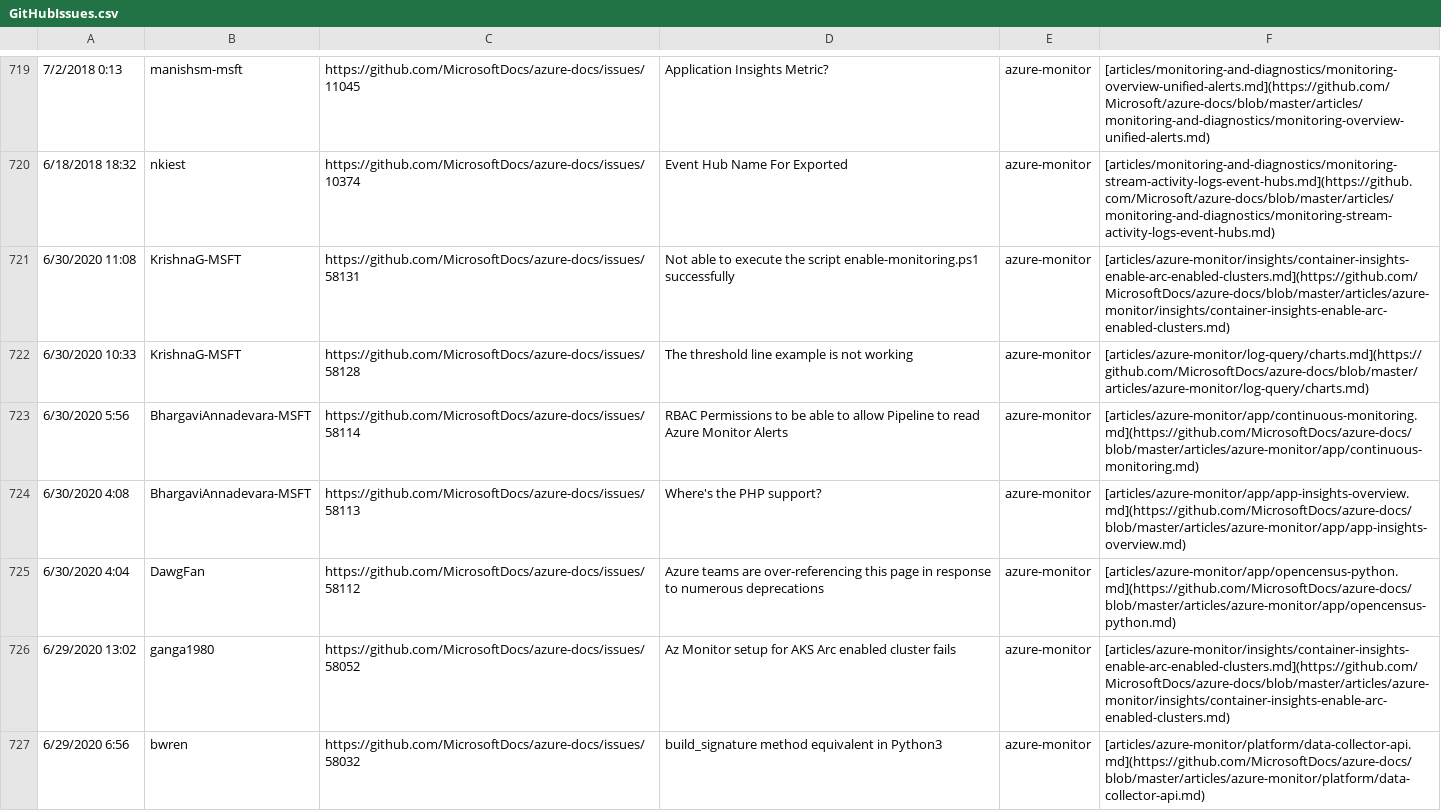
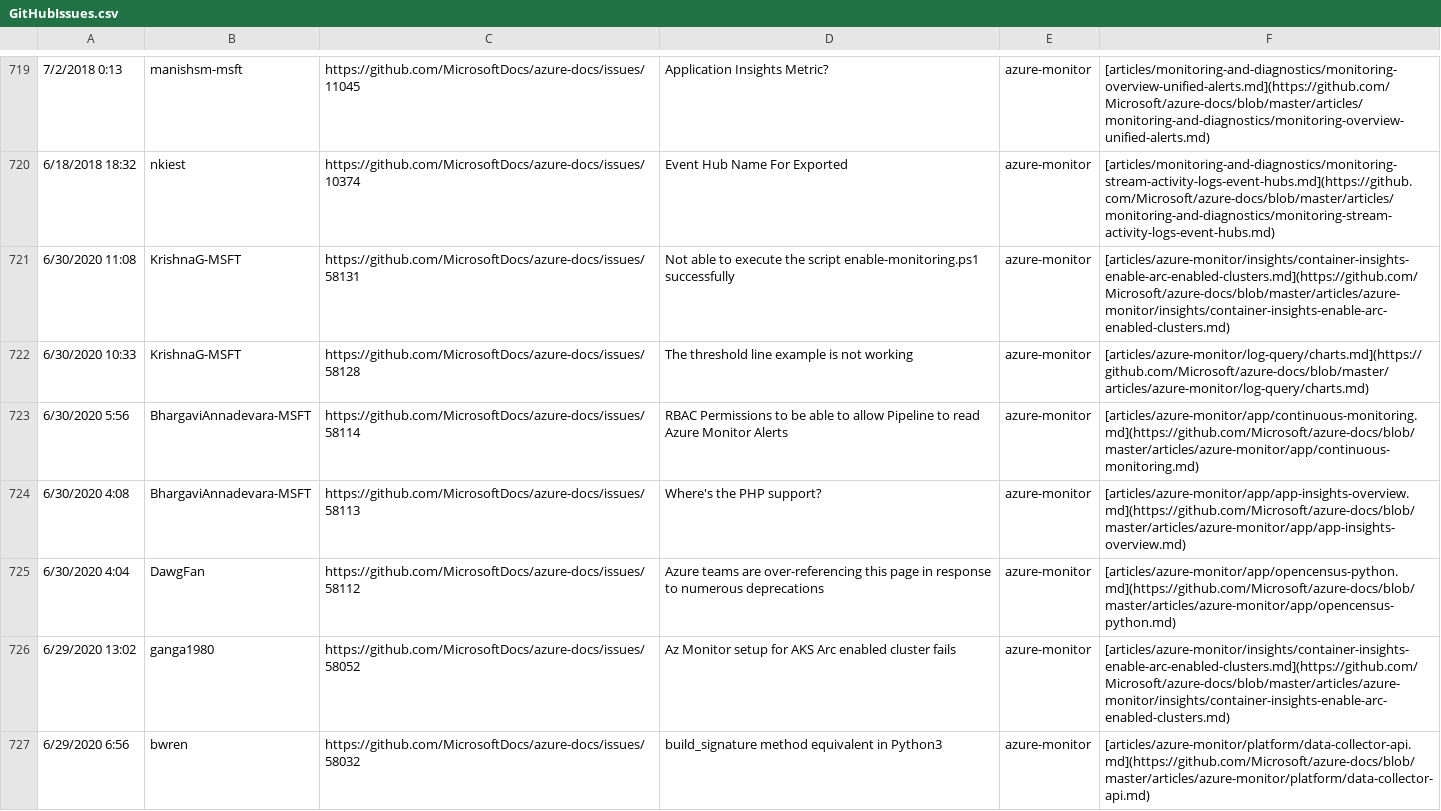
Before and after one commit to bwren/oms, a CSV file: docs/GitHubIssues.csv, drawn as a sheet; only a part is shown, gaps mark what is left out; the diff covers the shown part only.

Commit message:
MicrosoftDocs to Microsoft

```diff
--- a/docs/GitHubIssues.csv
+++ b/docs/GitHubIssues.csv
@@ -720,8 +720,8 @@
 6/18/2018 18:32,nkiest,https://github.com/MicrosoftDocs/azure-docs/issues/10374,Event Hub Name For Exported,azure-monitor,[articles/monitoring-and-diagnostics/monitoring-stream-activity-logs-event-hubs.md](https://github.com/Microsoft/azure-docs/blob/master/articles/monitoring-and-diagnostics/monitoring-stream-activity-logs-event-hubs.md)
-6/30/2020 11:08,KrishnaG-MSFT,https://github.com/MicrosoftDocs/azure-docs/issues/58131,Not able to execute the script enable-monitoring.ps1 successfully,azure-monitor,[articles/azure-monitor/insights/container-insights-enable-arc-enabled-clusters.md](https://github.com/MicrosoftDocs/azure-docs/blob/master/articles/azure-monitor/insights/container-insights-enable-arc-enabled-clusters.md)
-6/30/2020 10:33,KrishnaG-MSFT,https://github.com/MicrosoftDocs/azure-docs/issues/58128,The threshold line example is not working,azure-monitor,[articles/azure-monitor/log-query/charts.md](https://github.com/MicrosoftDocs/azure-docs/blob/master/articles/azure-monitor/log-query/charts.md)
-6/30/2020 5:56,BhargaviAnnadevara-MSFT,https://github.com/MicrosoftDocs/azure-docs/issues/58114,RBAC Permissions to be able to allow Pipeline to read Azure Monitor Alerts,azure-monitor,[articles/azure-monitor/app/continuous-monitoring.md](https://github.com/MicrosoftDocs/azure-docs/blob/master/articles/azure-monitor/app/continuous-monitoring.md)
-6/30/2020 4:08,BhargaviAnnadevara-MSFT,https://github.com/MicrosoftDocs/azure-docs/issues/58113,Where's the PHP support?,azure-monitor,[articles/azure-monitor/app/app-insights-overview.md](https://github.com/MicrosoftDocs/azure-docs/blob/master/articles/azure-monitor/app/app-insights-overview.md)
-6/30/2020 4:04,DawgFan,https://github.com/MicrosoftDocs/azure-docs/issues/58112,Azure teams are over-referencing this page in response to numerous deprecations,azure-monitor,[articles/azure-monitor/app/opencensus-python.md](https://github.com/MicrosoftDocs/azure-docs/blob/master/articles/azure-monitor/app/opencensus-python.md)
-6/29/2020 13:02,ganga1980,https://github.com/MicrosoftDocs/azure-docs/issues/58052,Az Monitor setup for AKS Arc enabled cluster fails,azure-monitor,[articles/azure-monitor/insights/container-insights-enable-arc-enabled-clusters.md](https://github.com/MicrosoftDocs/azure-docs/blob/master/articles/azure-monitor/insights/container-insights-enable-arc-enabled-clusters.md)
-6/29/2020 6:56,bwren,https://github.com/MicrosoftDocs/azure-docs/issues/58032,build_signature method equivalent in Python3,azure-monitor,[articles/azure-monitor/platform/data-collector-api.md](https://github.com/MicrosoftDocs/azure-docs/blob/master/articles/azure-monitor/platform/data-collector-api.md)
+6/30/2020 11:08,KrishnaG-MSFT,https://github.com/MicrosoftDocs/azure-docs/issues/58131,Not able to execute the script enable-monitoring.ps1 successfully,azure-monitor,[articles/azure-monitor/insights/container-insights-enable-arc-enabled-clusters.md](https://github.com/Microsoft/azure-docs/blob/master/articles/azure-monitor/insights/container-insights-enable-arc-enabled-clusters.md)
+6/30/2020 10:33,KrishnaG-MSFT,https://github.com/MicrosoftDocs/azure-docs/issues/58128,The threshold line example is not working,azure-monitor,[articles/azure-monitor/log-query/charts.md](https://github.com/Microsoft/azure-docs/blob/master/articles/azure-monitor/log-query/charts.md)
+6/30/2020 5:56,BhargaviAnnadevara-MSFT,https://github.com/MicrosoftDocs/azure-docs/issues/58114,RBAC Permissions to be able to allow Pipeline to read Azure Monitor Alerts,azure-monitor,[articles/azure-monitor/app/continuous-monitoring.md](https://github.com/Microsoft/azure-docs/blob/master/articles/azure-monitor/app/continuous-monitoring.md)
+6/30/2020 4:08,BhargaviAnnadevara-MSFT,https://github.com/MicrosoftDocs/azure-docs/issues/58113,Where's the PHP support?,azure-monitor,[articles/azure-monitor/app/app-insights-overview.md](https://github.com/Microsoft/azure-docs/blob/master/articles/azure-monitor/app/app-insights-overview.md)
+6/30/2020 4:04,DawgFan,https://github.com/MicrosoftDocs/azure-docs/issues/58112,Azure teams are over-referencing this page in response to numerous deprecations,azure-monitor,[articles/azure-monitor/app/opencensus-python.md](https://github.com/Microsoft/azure-docs/blob/master/articles/azure-monitor/app/opencensus-python.md)
+6/29/2020 13:02,ganga1980,https://github.com/MicrosoftDocs/azure-docs/issues/58052,Az Monitor setup for AKS Arc enabled cluster fails,azure-monitor,[articles/azure-monitor/insights/container-insights-enable-arc-enabled-clusters.md](https://github.com/Microsoft/azure-docs/blob/master/articles/azure-monitor/insights/container-insights-enable-arc-enabled-clusters.md)
+6/29/2020 6:56,bwren,https://github.com/MicrosoftDocs/azure-docs/issues/58032,build_signature method equivalent in Python3,azure-monitor,[articles/azure-monitor/platform/data-collector-api.md](https://github.com/Microsoft/azure-docs/blob/master/articles/azure-monitor/platform/data-collector-api.md)
```
Also changed, not shown: 101 edited cells elsewhere in this file.
